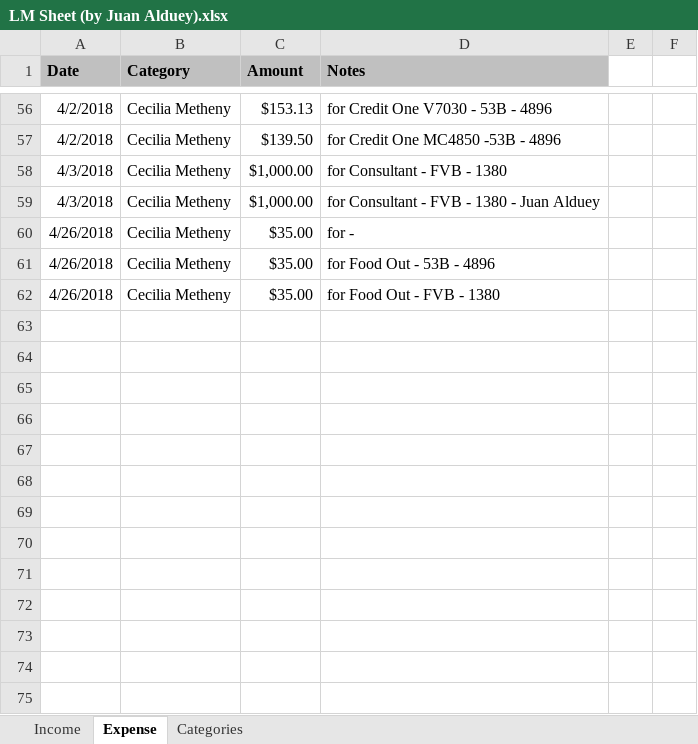
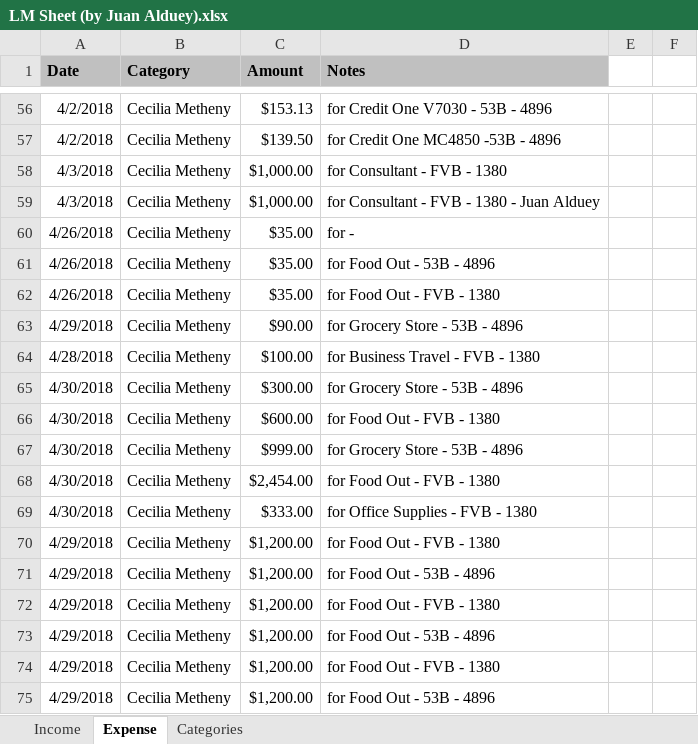
Before and after one commit to juanalduey/Cecilia-Metheny, an Excel workbook: LM Sheet (by Juan Alduey).xlsx, sheet Expense, drawn as a sheet; only a part is shown, gaps mark what is left out; values as stored, in another font and other column widths than the file's, no borders; charts and pictures not drawn; the diff names each change by its address in the sheet, - before the commit and + after, or states it on an @@ line.

```diff
--- a/LM Sheet (by Juan Alduey).xlsx (sheet Expense)
+++ b/LM Sheet (by Juan Alduey).xlsx (sheet Expense)
+row 63: 4/29/2018 | Cecilia Metheny | $90.00 | for Grocery Store - 53B - 4896
+row 64: 4/28/2018 | Cecilia Metheny | $100.00 | for Business Travel - FVB - 1380
+row 65: 4/30/2018 | Cecilia Metheny | $300.00 | for Grocery Store - 53B - 4896
+row 66: 4/30/2018 | Cecilia Metheny | $600.00 | for Food Out - FVB - 1380
+row 67: 4/30/2018 | Cecilia Metheny | $999.00 | for Grocery Store - 53B - 4896
+row 68: 4/30/2018 | Cecilia Metheny | $2,454.00 | for Food Out - FVB - 1380
+row 69: 4/30/2018 | Cecilia Metheny | $333.00 | for Office Supplies - FVB - 1380
+row 70: 4/29/2018 | Cecilia Metheny | $1,200.00 | for Food Out - FVB - 1380
+row 71: 4/29/2018 | Cecilia Metheny | $1,200.00 | for Food Out - 53B - 4896
+row 72: 4/29/2018 | Cecilia Metheny | $1,200.00 | for Food Out - FVB - 1380
+row 73: 4/29/2018 | Cecilia Metheny | $1,200.00 | for Food Out - 53B - 4896
+row 74: 4/29/2018 | Cecilia Metheny | $1,200.00 | for Food Out - FVB - 1380
+row 75: 4/29/2018 | Cecilia Metheny | $1,200.00 | for Food Out - 53B - 4896
```
Also changed, not shown: charts or pictures, CM Sheet (by Juan Alduey).xlsm, Juan Alduey (Time Log and Petty Cash).xlsx, 3 other files.
